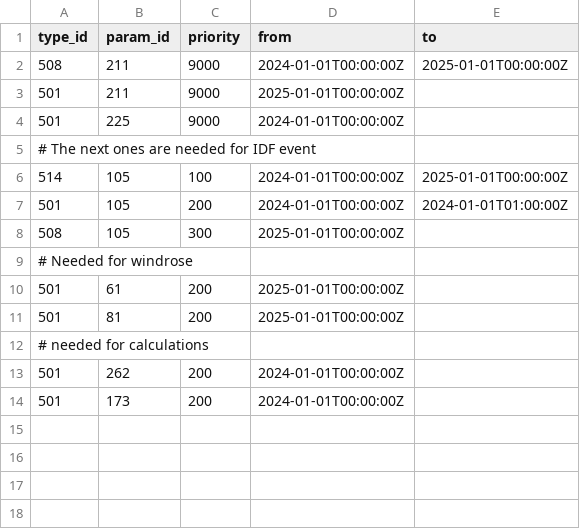
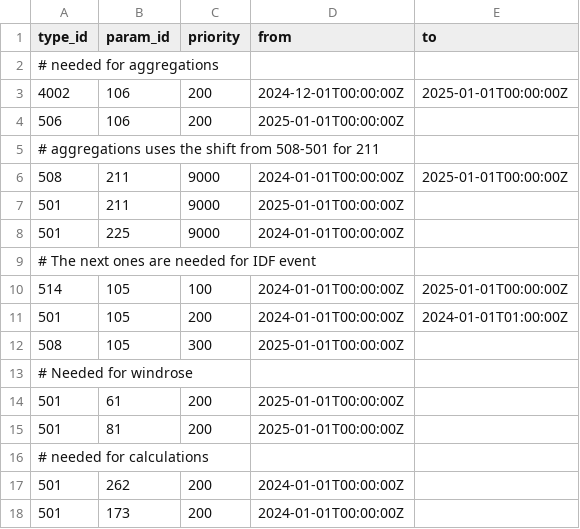
Before and after one commit to metno/lard, a CSV file: resources/mock_content/end_to_end_test/persistence/message_priority/default.csv, drawn as a sheet.

Commit message:
Assessing regularity of underlying timeseries for aggregations
modify the sql to assess any ts irregularity

handle shifting the overlap between ts from patchwork to align with offset

add the end of the time bin to the aggregationDatum

refactor test for aggregations after rebase

default sql includes check for regularity unless disabled in api call

refactor to remove one clippy::too_many_arguments

SQL using mod to check regularity of the underlying timeseries

refactoring code based on ingrid's review

set the timeresolution in the testing framework

rebase, and fix test

update docs for calculations

refactor how the sql is constructed for aggregations

parallelize the calls to get data (if more than one applicable ts)

refactoring & code improvements:

move fix documentation to use more doc comments,
& fix issue with where defaulted from time to now

gut any attempt to handle timeseries with no timeresolution

refactoring sql construction

and trying to better handle shifting times if there is an offset

aggregations spec to quiet clippy

rebase, refactor to adjust

process the applicable timeseries timeranges generically

add the metadata to the response
other small refactors, code improvements

```diff
--- a/resources/mock_content/end_to_end_test/persistence/message_priority/default.csv
+++ b/resources/mock_content/end_to_end_test/persistence/message_priority/default.csv
@@ -1,2 +1,6 @@
 type_id,param_id,priority,from,to
+# needed for aggregations
+4002,106,200,2024-12-01T00:00:00Z,2025-01-01T00:00:00Z
+506,106,200,2025-01-01T00:00:00Z,
+# aggregations uses the shift from 508-501 for 211
 508,211,9000,2024-01-01T00:00:00Z,2025-01-01T00:00:00Z
```
Also changed, not shown: 17 other files.
